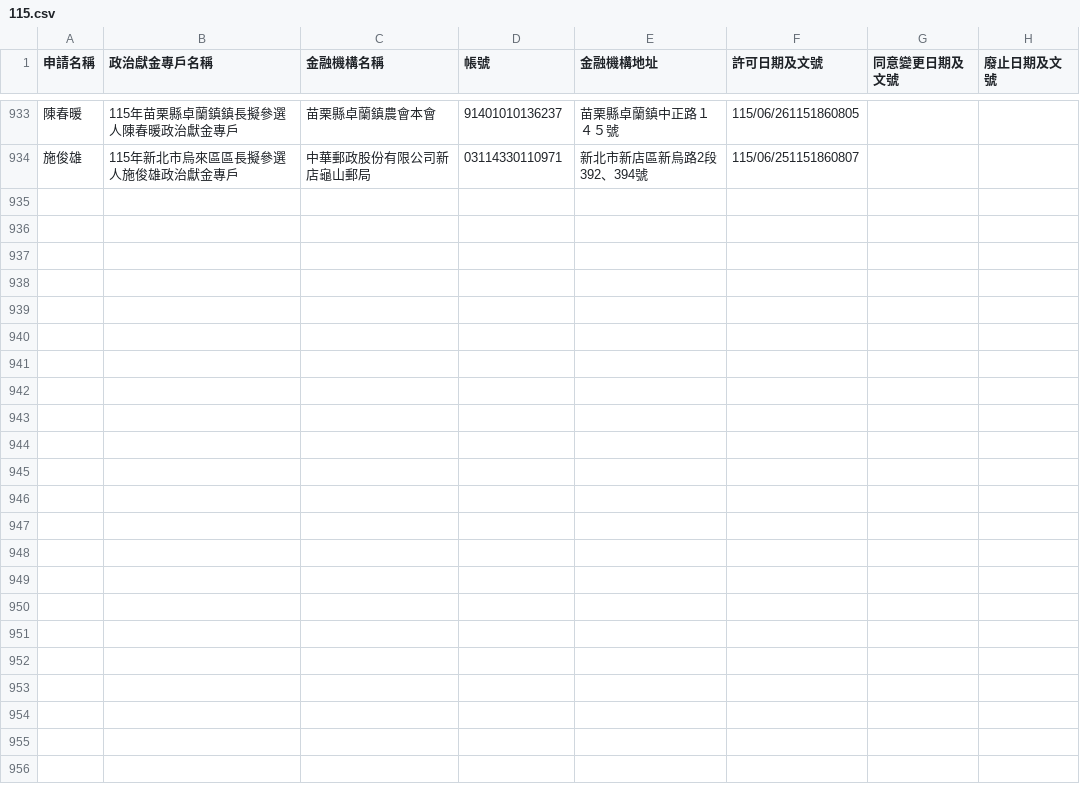
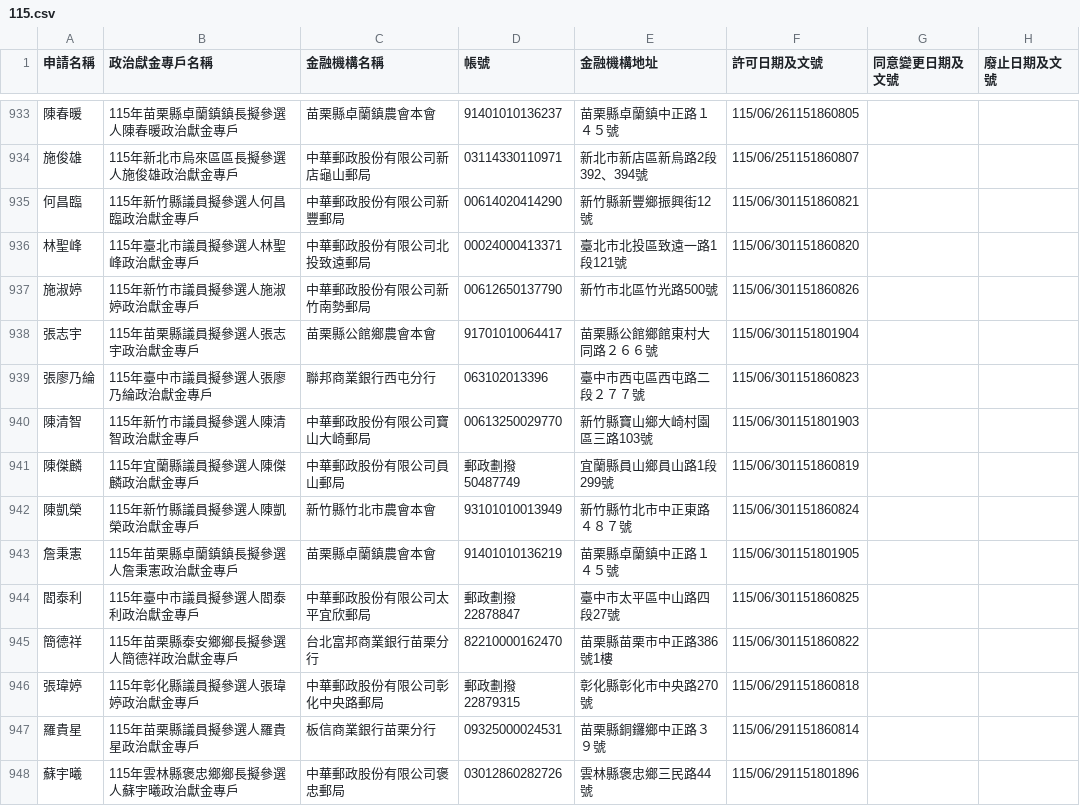
Before and after one commit to kiang/vote2026, a CSV file: docs/sunshine.cy.gov.tw/115.csv, drawn as a sheet; only a part is shown, gaps mark what is left out.

Commit message:
sunshine data updated

```diff
--- a/docs/sunshine.cy.gov.tw/115.csv
+++ b/docs/sunshine.cy.gov.tw/115.csv
@@ -934 +934,15 @@
 施俊雄,115年新北市烏來區區長擬參選人施俊雄政治獻金專戶,中華郵政股份有限公司新店龜山郵局,03114330110971,新北市新店區新烏路2段392、394號,115/06/251151860807,,,
+何昌臨,115年新竹縣議員擬參選人何昌臨政治獻金專戶,中華郵政股份有限公司新豐郵局,00614020414290,新竹縣新豐鄉振興街12號,115/06/301151860821,,,
+林聖峰,115年臺北市議員擬參選人林聖峰政治獻金專戶,中華郵政股份有限公司北投致遠郵局,00024000413371,臺北市北投區致遠一路1段121號,115/06/301151860820,,,
+施淑婷,115年新竹市議員擬參選人施淑婷政治獻金專戶,中華郵政股份有限公司新竹南勢郵局,00612650137790,新竹市北區竹光路500號,115/06/301151860826,,,
+張志宇,115年苗栗縣議員擬參選人張志宇政治獻金專戶,苗栗縣公館鄉農會本會,91701010064417,苗栗縣公館鄉館東村大同路２６６號,115/06/301151801904,,,
+張廖乃綸,115年臺中市議員擬參選人張廖乃綸政治獻金專戶,聯邦商業銀行西屯分行,063102013396,臺中市西屯區西屯路二段２７７號,115/06/301151860823,,,
+陳清智,115年新竹市議員擬參選人陳清智政治獻金專戶,中華郵政股份有限公司寶山大崎郵局,00613250029770,新竹縣寶山鄉大崎村園區三路103號,115/06/301151801903,,,
+陳傑麟,115年宜蘭縣議員擬參選人陳傑麟政治獻金專戶,中華郵政股份有限公司員山郵局,郵政劃撥50487749,宜蘭縣員山鄉員山路1段299號,115/06/301151860819,,,
+陳凱榮,115年新竹縣議員擬參選人陳凱榮政治獻金專戶,新竹縣竹北市農會本會,93101010013949,新竹縣竹北市中正東路４８７號,115/06/301151860824,,,
+詹秉憲,115年苗栗縣卓蘭鎮鎮長擬參選人詹秉憲政治獻金專戶,苗栗縣卓蘭鎮農會本會,91401010136219,苗栗縣卓蘭鎮中正路１４５號,115/06/301151801905,,,
+閻泰利,115年臺中市議員擬參選人閻泰利政治獻金專戶,中華郵政股份有限公司太平宜欣郵局,郵政劃撥22878847,臺中市太平區中山路四段27號,115/06/301151860825,,,
+簡德祥,115年苗栗縣泰安鄉鄉長擬參選人簡德祥政治獻金專戶,台北富邦商業銀行苗栗分行,82210000162470,苗栗縣苗栗市中正路386號1樓,115/06/301151860822,,,
+張瑋婷,115年彰化縣議員擬參選人張瑋婷政治獻金專戶,中華郵政股份有限公司彰化中央路郵局,郵政劃撥22879315,彰化縣彰化市中央路270號,115/06/291151860818,,,
+羅貴星,115年苗栗縣議員擬參選人羅貴星政治獻金專戶,板信商業銀行苗栗分行,09325000024531,苗栗縣銅鑼鄉中正路３９號,115/06/291151860814,,,
+蘇宇曦,115年雲林縣褒忠鄉鄉長擬參選人蘇宇曦政治獻金專戶,中華郵政股份有限公司褒忠郵局,03012860282726,雲林縣褒忠鄉三民路44號,115/06/291151801896,,,
```
